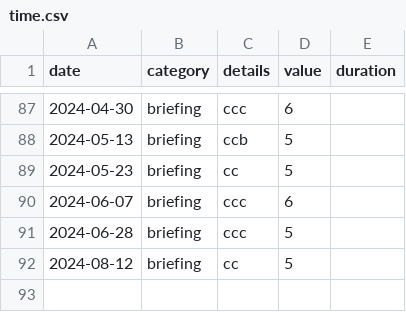
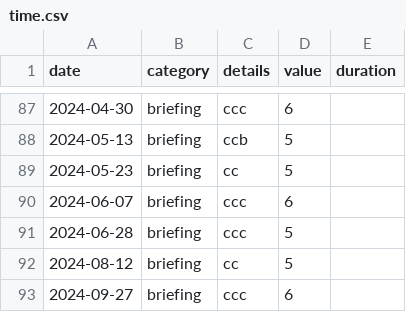
Before and after one commit to trasparente/hypnos, a CSV file: _data/time.csv, drawn as a sheet; only a part is shown, gaps mark what is left out; the diff names each change by its address in the sheet, - before the commit and + after, or states it on an @@ line.

Commit message:
Commit data content time.csv

```diff
--- a/_data/time.csv
+++ b/_data/time.csv
+row 93: 2024-09-27 | briefing | ccc | 6
```
